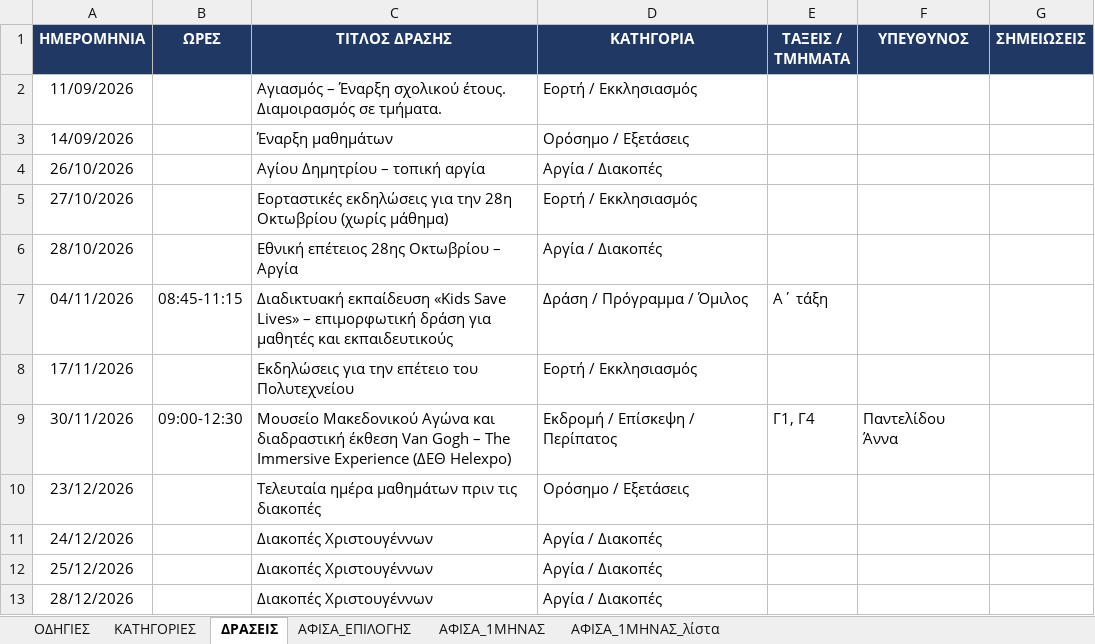
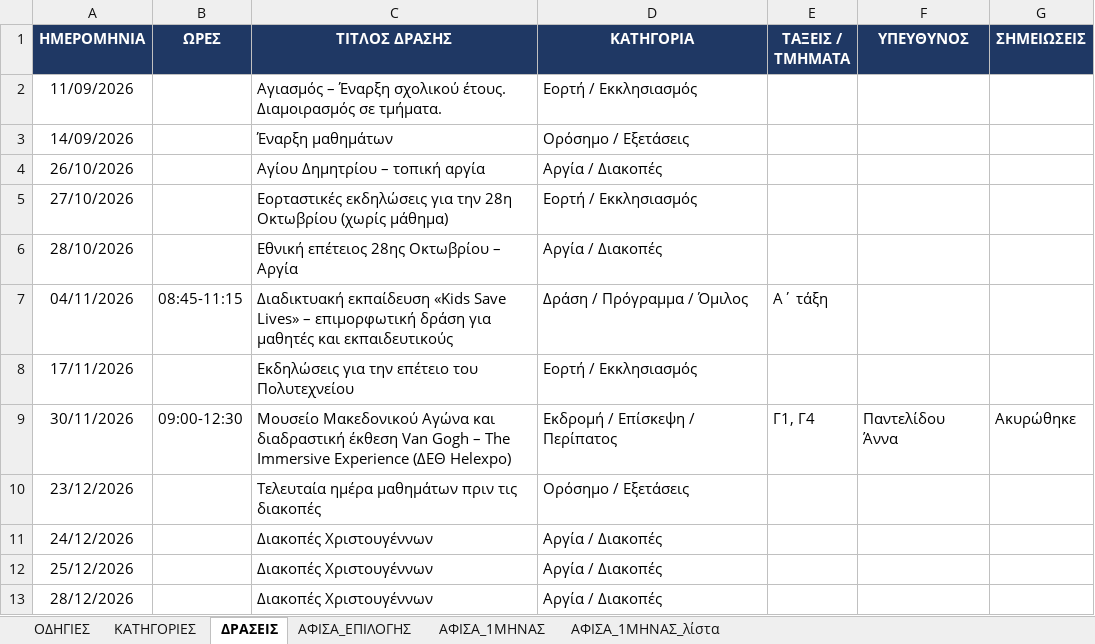
Before and after one commit to alexpassalidis/draseis, an Excel workbook: draseis.xlsx, sheet ΔΡΑΣΕΙΣ, drawn as a sheet; only a part is shown; values as stored, in another font and other column widths than the file's, no borders; conditional formats not drawn; the diff names each change by its address in the sheet, - before the commit and + after, or states it on an @@ line.

```diff
--- a/draseis.xlsx (sheet ΔΡΑΣΕΙΣ)
+++ b/draseis.xlsx (sheet ΔΡΑΣΕΙΣ)
-G9 (ΣΗΜΕΙΩΣΕΙΣ): (empty)
+G9 (ΣΗΜΕΙΩΣΕΙΣ): Ακυρώθηκε
```
Also changed, not shown: 1 other file.
